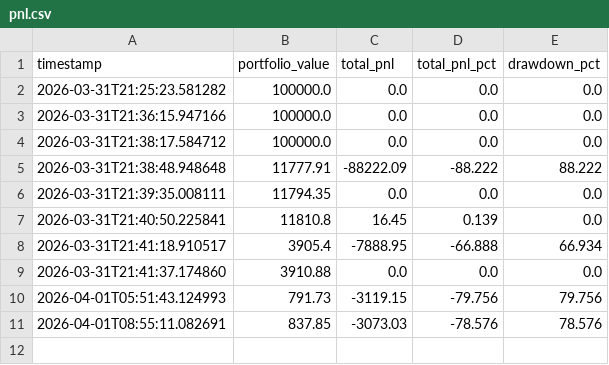
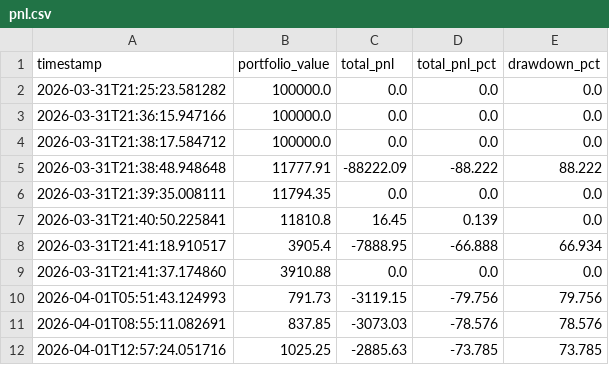
Before and after one commit to WilliamCastner/swingbot, a CSV file: logs/crypto/pnl.csv, drawn as a sheet.

Commit message:
Crypto run 2026-04-01 12:57 UTC

```diff
--- a/logs/crypto/pnl.csv
+++ b/logs/crypto/pnl.csv
@@ -11 +11,2 @@ timestamp,portfolio_value,total_pnl,total_pnl_pct,drawdown_pct
 2026-04-01T08:55:11.082691,837.85,-3073.03,-78.576,78.576
+2026-04-01T12:57:24.051716,1025.25,-2885.63,-73.785,73.785
```
Also changed, not shown: logs/crypto_strategies/rsi7_mean_reversion/pnl.csv, 10 other files.
